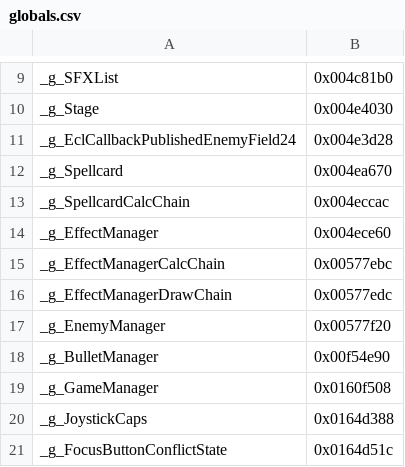
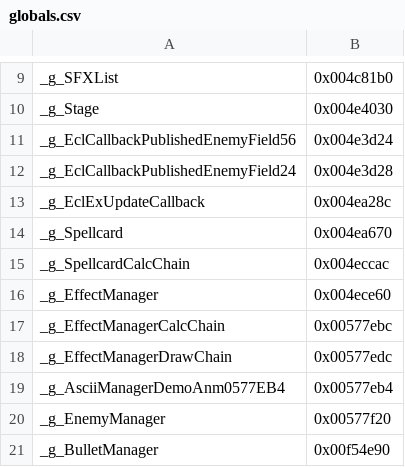
Before and after one commit to koishikois259/th08-multi, a CSV file: config/globals.csv, drawn as a sheet; only a part is shown, gaps mark what is left out; the shorter side is filled out with more unchanged rows.

```diff
--- a/config/globals.csv
+++ b/config/globals.csv
@@ -10,3 +10,5 @@ _g_SFXList,                 0x004c81b0
 _g_Stage,                   0x004e4030
+_g_EclCallbackPublishedEnemyField56, 0x004e3d24
 _g_EclCallbackPublishedEnemyField24, 0x004e3d28
+_g_EclExUpdateCallback,    0x004ea28c
 _g_Spellcard,               0x004ea670
@@ -16,2 +18,3 @@ _g_EffectManagerCalcChain,  0x00577ebc
 _g_EffectManagerDrawChain,  0x00577edc
+_g_AsciiManagerDemoAnm0577EB4, 0x00577eb4
 _g_EnemyManager,            0x00577f20
```
Also changed, not shown: config/implemented.csv, config/mapping.csv, 12 other files.
